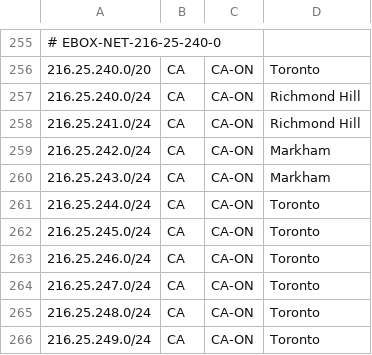
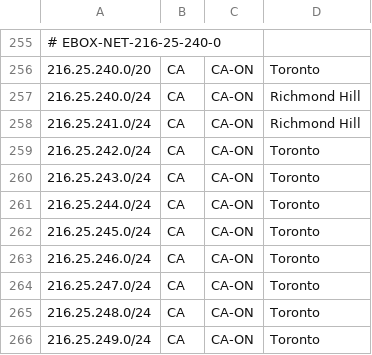
Before and after one commit to ebox-as1403/ebox-as1403.github.io, a CSV file: geofeed.csv, drawn as a sheet; only a part is shown, gaps mark what is left out.

Commit message:
Update geofeed.csv

```diff
--- a/geofeed.csv
+++ b/geofeed.csv
@@ -258,4 +258,4 @@
 216.25.241.0/24,CA,CA-ON,Richmond Hill,
-216.25.242.0/24,CA,CA-ON,Markham,
-216.25.243.0/24,CA,CA-ON,Markham,
+216.25.242.0/24,CA,CA-ON,Toronto,
+216.25.243.0/24,CA,CA-ON,Toronto,
 216.25.244.0/24,CA,CA-ON,Toronto,
```
